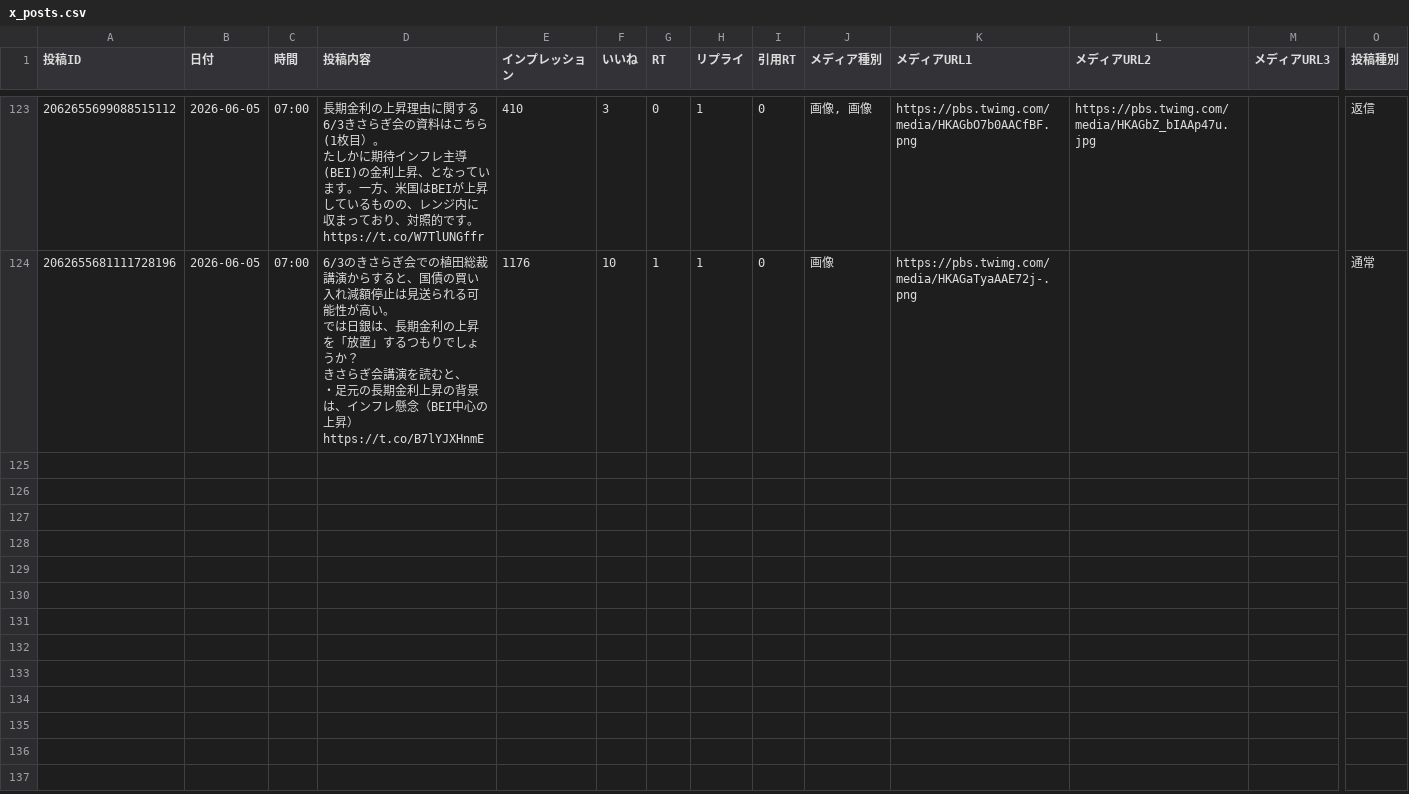
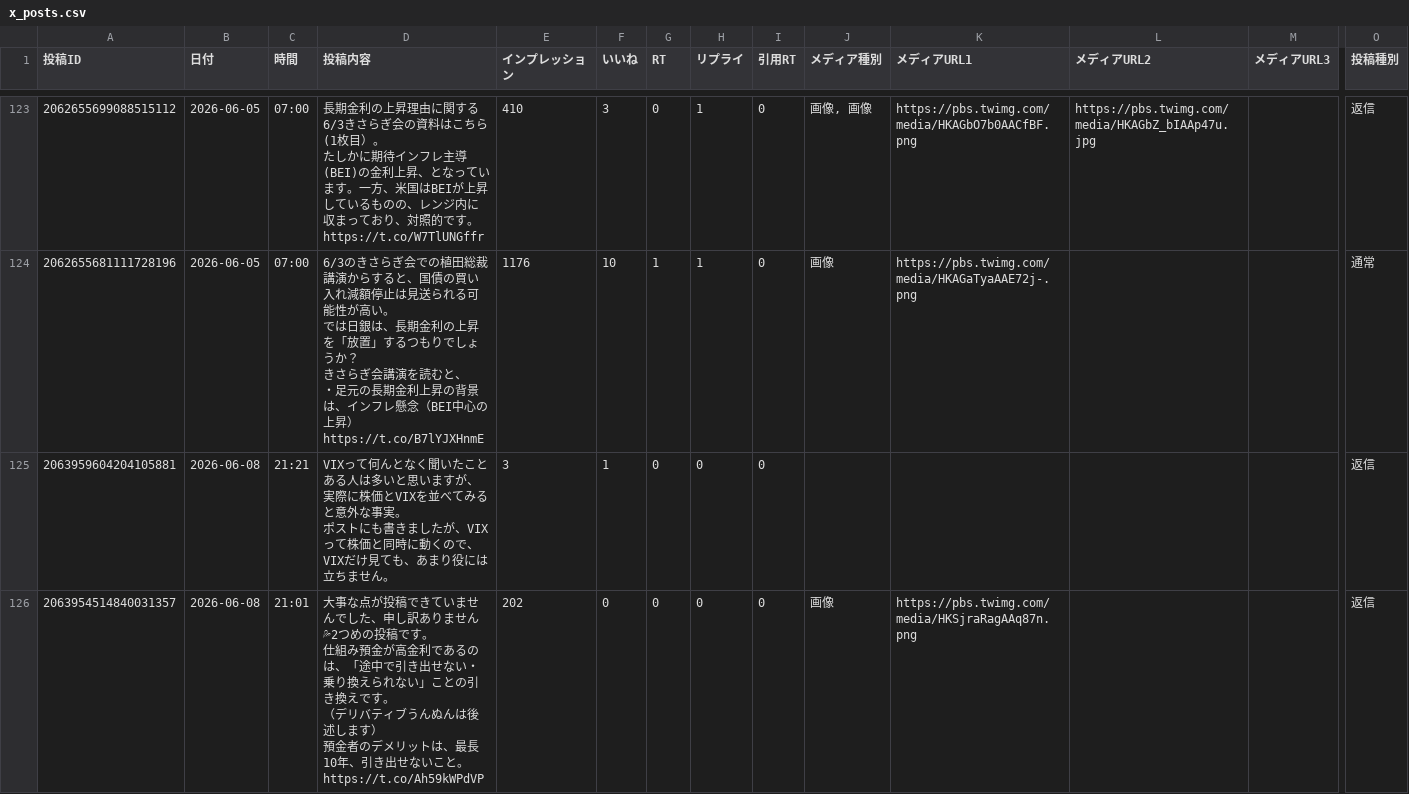
Before and after one commit to take-cmd-web/X_follower, a CSV file: data/x_posts.csv, drawn as a sheet; only a part is shown, gaps mark what is left out; rows hold the shown columns only; ↵ is a line break in a cell; the diff covers the shown part only; the diff names each change by its address in the sheet, - before the commit and + after, or states it on an @@ line.

Commit message:
update x_posts.csv 2026-06-08 21:24

```diff
--- a/data/x_posts.csv
+++ b/data/x_posts.csv
+row 125: 2063959604204105881 | 2026-06-08 | 21:21 | VIXって何んとなく聞いたことある人は多いと思いますが、実際に株価とVIXを並べてみると意外な事実。 ↵ ポストにも書きましたが、VIXって株価と同時に動くので、VIXだけ見ても、あまり役には立ちません。 | 3 | 1 | 0 | 0 | 0 |  |  |  |  | 返信
+row 126: 2063954514840031357 | 2026-06-08 | 21:01 | 大事な点が投稿できていませんでした、申し訳ありません💦2つめの投稿です。 ↵ 仕組み預金が高金利であるのは、「途中で引き出せない・乗り換えられない」ことの引き換えです。 ↵ （デリバティブうんぬんは後述します） ↵ 預金者のデメリットは、最長10年、引き出せないこと。 https://t.co/Ah59kWPdVP | 202 | 0 | 0 | 0 | 0 | 画像 | https://pbs.twimg.com/media/HKSjraRagAAq87n.png |  |  | 返信
```
Also changed, not shown: 2 added rows elsewhere in this file.
